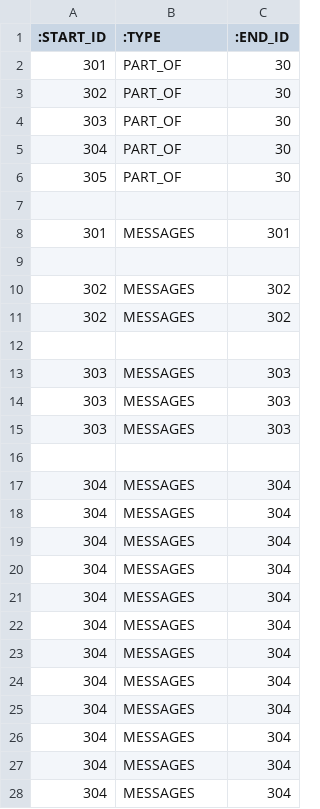
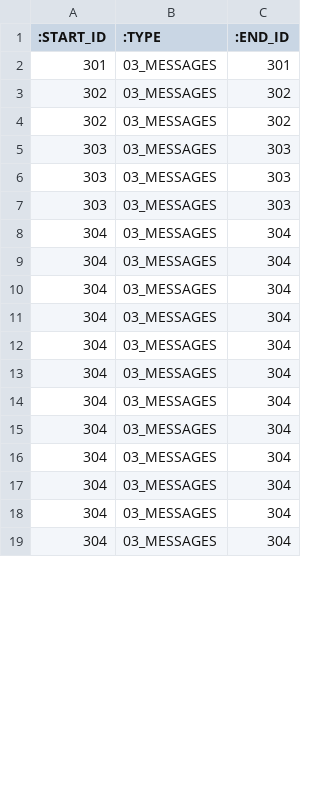
Before and after one commit to THM-Graphs/nakar, a CSV file: nakar-db-examples/import/03_loops/relationships.csv, drawn as a sheet; only a part is shown; the diff covers the shown part only.

```diff
--- a/nakar-db-examples/import/03_loops/relationships.csv
+++ b/nakar-db-examples/import/03_loops/relationships.csv
@@ -1,28 +1,19 @@
 :START_ID,:TYPE,:END_ID
-301,PART_OF,30
-302,PART_OF,30
-303,PART_OF,30
-304,PART_OF,30
-305,PART_OF,30
-
-301,MESSAGES,301
-
-302,MESSAGES,302
-302,MESSAGES,302
-
-303,MESSAGES,303
-303,MESSAGES,303
-303,MESSAGES,303
-
-304,MESSAGES,304
-304,MESSAGES,304
-304,MESSAGES,304
-304,MESSAGES,304
-304,MESSAGES,304
-304,MESSAGES,304
-304,MESSAGES,304
-304,MESSAGES,304
-304,MESSAGES,304
-304,MESSAGES,304
-304,MESSAGES,304
-304,MESSAGES,304
+301,03_MESSAGES,301
+302,03_MESSAGES,302
+302,03_MESSAGES,302
+303,03_MESSAGES,303
+303,03_MESSAGES,303
+303,03_MESSAGES,303
+304,03_MESSAGES,304
+304,03_MESSAGES,304
+304,03_MESSAGES,304
+304,03_MESSAGES,304
+304,03_MESSAGES,304
+304,03_MESSAGES,304
+304,03_MESSAGES,304
+304,03_MESSAGES,304
+304,03_MESSAGES,304
+304,03_MESSAGES,304
+304,03_MESSAGES,304
+304,03_MESSAGES,304
```
Also changed, not shown: 1 removed row and 10 edited cells elsewhere in this file, nakar-db-examples/import/01_multiple_labels/nodes.csv, nakar-db-examples/import/02_many_labels/nodes.csv, 14 other files.
